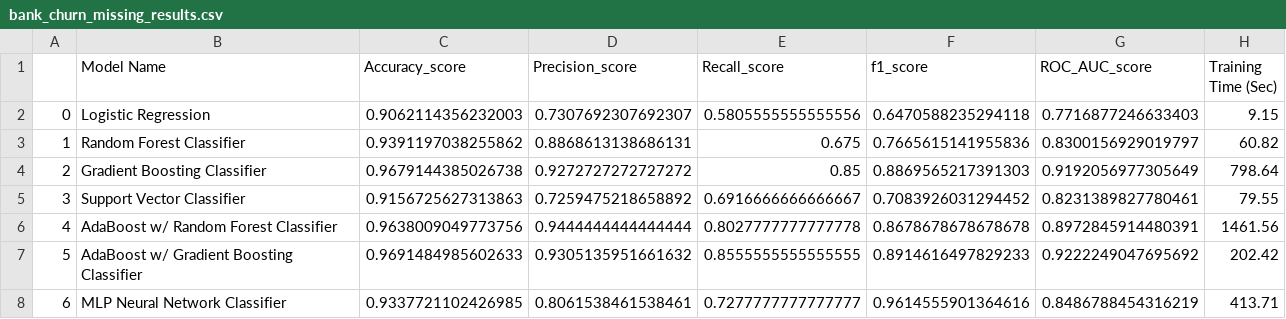
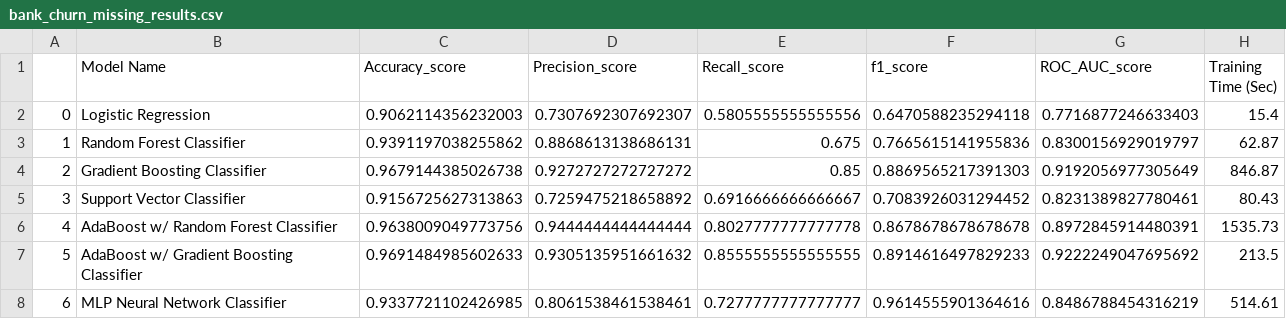
Before and after one commit to tpoozhikala/Bank-Churnrate, a CSV file: 0_Datasets/bank_churn_missing_results.csv, drawn as a sheet.

```diff
--- a/0_Datasets/bank_churn_missing_results.csv
+++ b/0_Datasets/bank_churn_missing_results.csv
@@ -1,8 +1,8 @@
 ,Model Name,Accuracy_score,Precision_score,Recall_score,f1_score,ROC_AUC_score,Training Time (Sec)
-0,Logistic Regression,0.9062114356232003,0.7307692307692307,0.5805555555555556,0.6470588235294118,0.7716877246633403,9.15
-1,Random Forest Classifier,0.9391197038255862,0.8868613138686131,0.675,0.7665615141955836,0.8300156929019797,60.82
-2,Gradient Boosting Classifier,0.9679144385026738,0.9272727272727272,0.85,0.8869565217391303,0.9192056977305649,798.64
-3,Support Vector Classifier,0.9156725627313863,0.7259475218658892,0.6916666666666667,0.7083926031294452,0.8231389827780461,79.55
-4,AdaBoost w/ Random Forest Classifier,0.9638009049773756,0.9444444444444444,0.8027777777777778,0.8678678678678678,0.8972845914480391,1461.56
-5,AdaBoost w/ Gradient Boosting Classifier,0.9691484985602633,0.9305135951661632,0.8555555555555555,0.8914616497829233,0.9222249047695692,202.42
-6,MLP Neural Network Classifier,0.9337721102426985,0.8061538461538461,0.7277777777777777,0.9614555901364616,0.8486788454316219,413.71
+0,Logistic Regression,0.9062114356232003,0.7307692307692307,0.5805555555555556,0.6470588235294118,0.7716877246633403,15.4
+1,Random Forest Classifier,0.9391197038255862,0.8868613138686131,0.675,0.7665615141955836,0.8300156929019797,62.87
+2,Gradient Boosting Classifier,0.9679144385026738,0.9272727272727272,0.85,0.8869565217391303,0.9192056977305649,846.87
+3,Support Vector Classifier,0.9156725627313863,0.7259475218658892,0.6916666666666667,0.7083926031294452,0.8231389827780461,80.43
+4,AdaBoost w/ Random Forest Classifier,0.9638009049773756,0.9444444444444444,0.8027777777777778,0.8678678678678678,0.8972845914480391,1535.73
+5,AdaBoost w/ Gradient Boosting Classifier,0.9691484985602633,0.9305135951661632,0.8555555555555555,0.8914616497829233,0.9222249047695692,213.5
+6,MLP Neural Network Classifier,0.9337721102426985,0.8061538461538461,0.7277777777777777,0.9614555901364616,0.8486788454316219,514.61
```
Also changed, not shown: 0_Datasets/bank_churn_dropped_results.csv, 1 other file.
